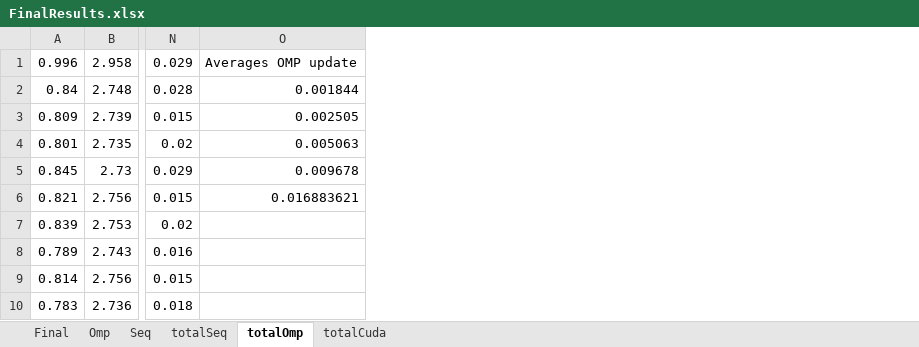
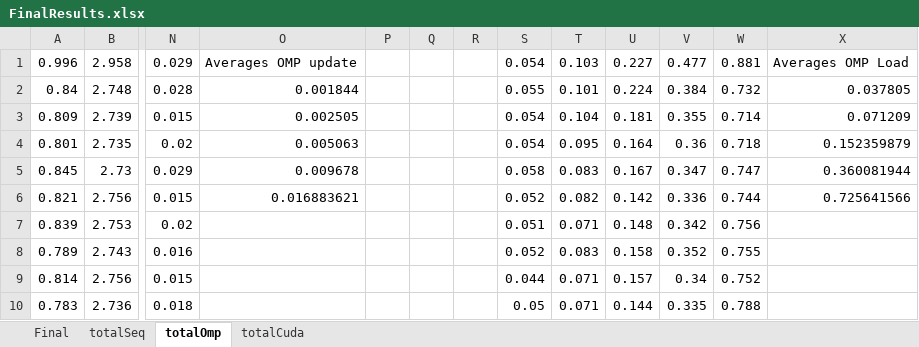
Before and after one commit to conzo096/ConcurrentAndParallelSystems, an Excel workbook: CourseworkPartTwo/Results/FinalResults.xlsx, sheet totalOmp, drawn as a sheet; only a part is shown, gaps mark what is left out; values as stored, in another font and other column widths than the file's, no borders; the diff names each change by its address in the sheet, - before the commit and + after, or states it on an @@ line.

Commit message:
Added more results.
Added load method for particles in cuda.

```diff
--- a/CourseworkPartTwo/Results/FinalResults.xlsx (sheet totalOmp)
+++ b/CourseworkPartTwo/Results/FinalResults.xlsx (sheet totalOmp)
@@ sheet tab hidden: Omp @@
@@ sheet tab hidden: Seq @@
+column P, empty
+column Q, empty
+column R, empty
+column S, rows 1-10: 0.054 | 0.055 | 0.054 | 0.054 | 0.058 | 0.052 | 0.051 | 0.052 | 0.044 | 0.05
+column T, rows 1-10: 0.103 | 0.101 | 0.104 | 0.095 | 0.083 | 0.082 | 0.071 | 0.083 | 0.071 | 0.071
+column U, rows 1-10: 0.227 | 0.224 | 0.181 | 0.164 | 0.167 | 0.142 | 0.148 | 0.158 | 0.157 | 0.144
+column V, rows 1-10: 0.477 | 0.384 | 0.355 | 0.36 | 0.347 | 0.336 | 0.342 | 0.352 | 0.34 | 0.335
+column W, rows 1-10: 0.881 | 0.732 | 0.714 | 0.718 | 0.747 | 0.744 | 0.756 | 0.755 | 0.752 | 0.788
+column X, rows 1-6: Averages OMP Load | 0.037805 | 0.071209 | 0.152359879 | 0.360081944 | 0.725641566
```
Also changed, not shown: sheet totalSeq, sheet totalCuda, sheet Final, 49 other files.
